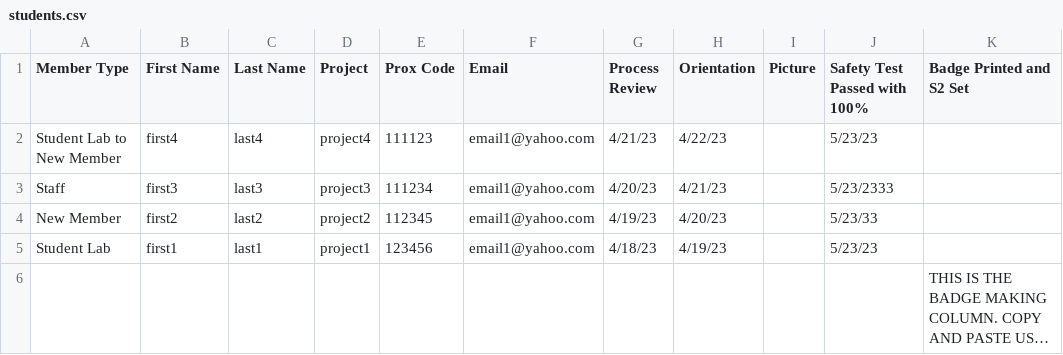
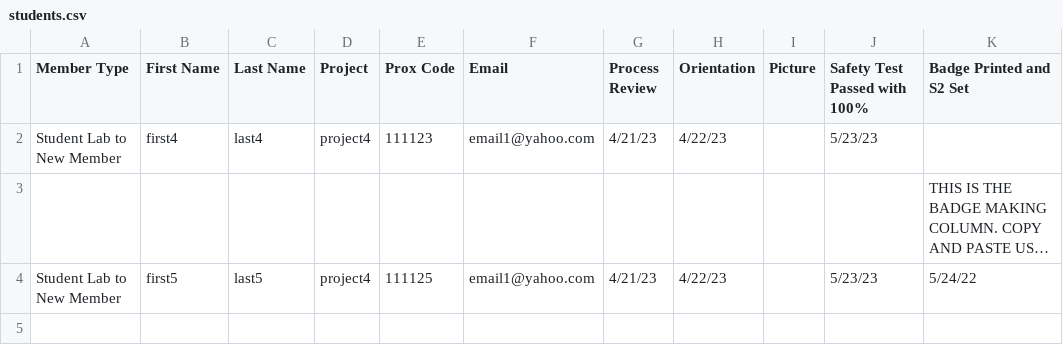
Before and after one commit to guitareric/S2-automake-account, a CSV file: src/students.csv, drawn as a sheet; long unchanged cells end in …; removed rows and columns are numbered as before the commit, all else as after; the diff names each change by its address in the sheet, - before the commit and + after, or states it on an @@ line.

```diff
--- a/src/students.csv
+++ b/src/students.csv
-row 3: Staff | first3 | last3 | project3 | 111234 | email1@yahoo.com | 4/20/23 | 4/21/23 |  | 5/23/2333
-row 4: New Member | first2 | last2 | project2 | 112345 | email1@yahoo.com | 4/19/23 | 4/20/23 |  | 5/23/33
-row 5: Student Lab | first1 | last1 | project1 | 123456 | email1@yahoo.com | 4/18/23 | 4/19/23 |  | 5/23/23
+row 4: Student Lab to New Member | first5 | last5 | project4 | 111125 | email1@yahoo.com | 4/21/23 | 4/22/23 |  | 5/23/23 | 5/24/22
```
Also changed, not shown: 1 other file.
